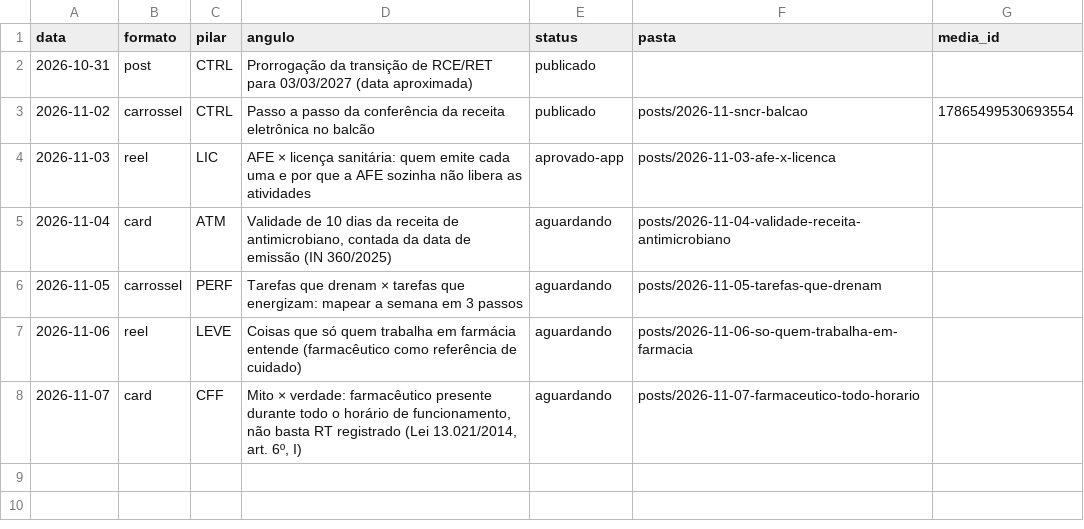
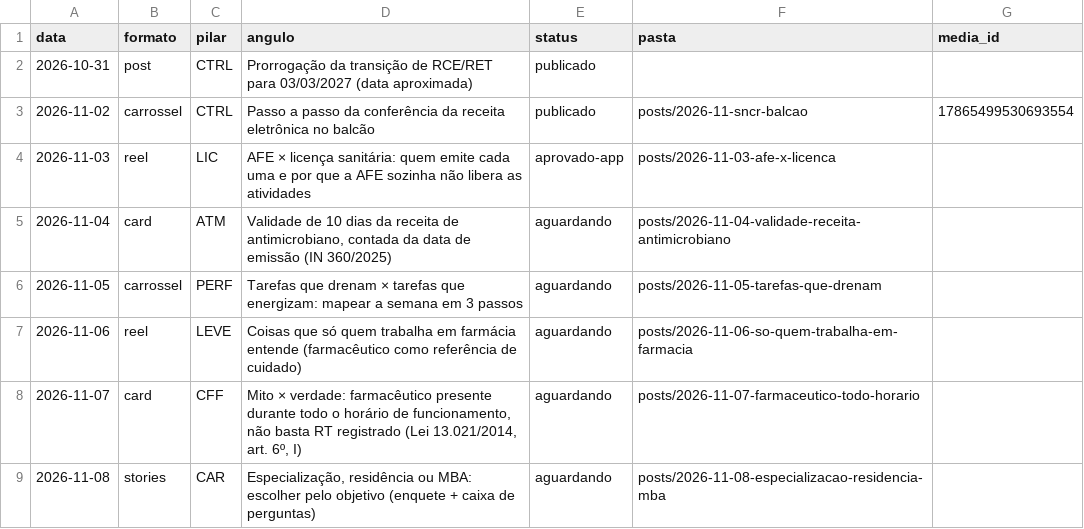
Before and after one commit to betaniaalhan-sudo/organizefarma-midia, a CSV file: posts/registro.csv, drawn as a sheet.

```diff
--- a/posts/registro.csv
+++ b/posts/registro.csv
@@ -8 +8,2 @@ data;formato;pilar;angulo;status;pasta;media_id
 2026-11-07;card;CFF;Mito × verdade: farmacêutico presente durante todo o horário de funcionamento, não basta RT registrado (Lei 13.021/2014, art. 6º, I);aguardando;posts/2026-11-07-farmaceutico-todo-horario;
+2026-11-08;stories;CAR;Especialização, residência ou MBA: escolher pelo objetivo (enquete + caixa de perguntas);aguardando;posts/2026-11-08-especializacao-residencia-mba;
```
Also changed, not shown: 10 other files.
